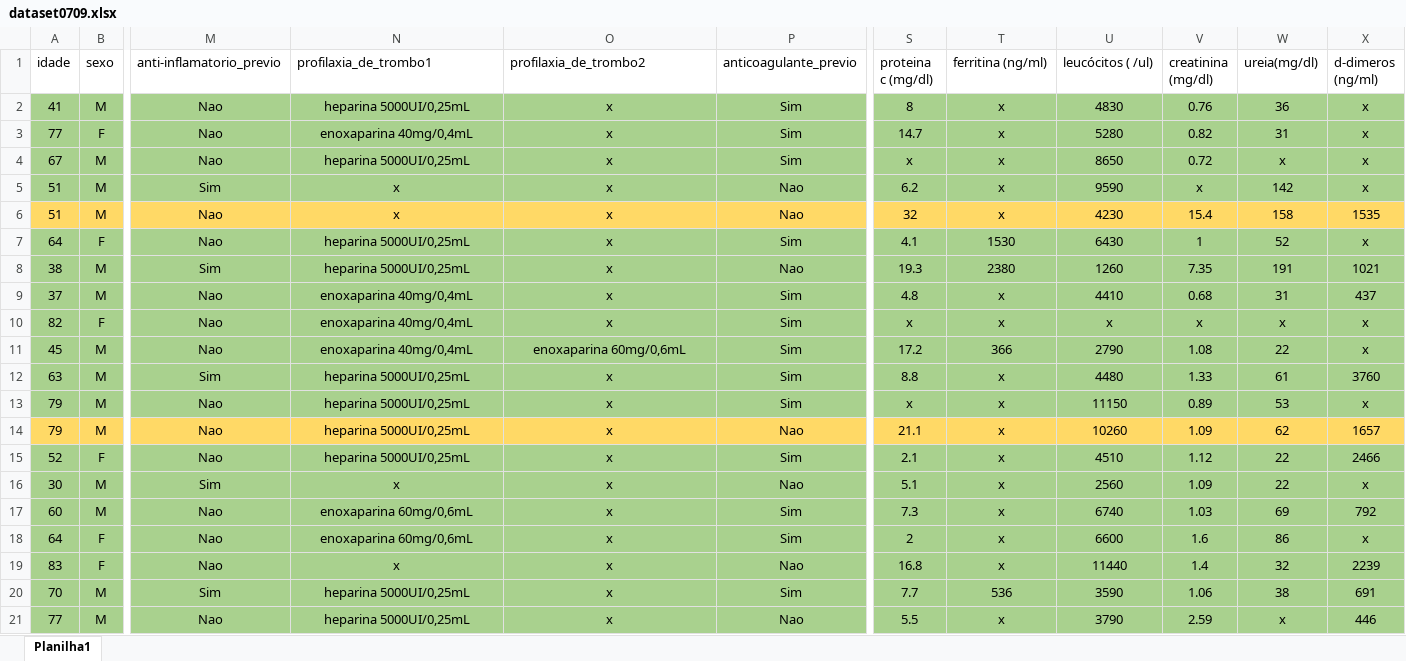
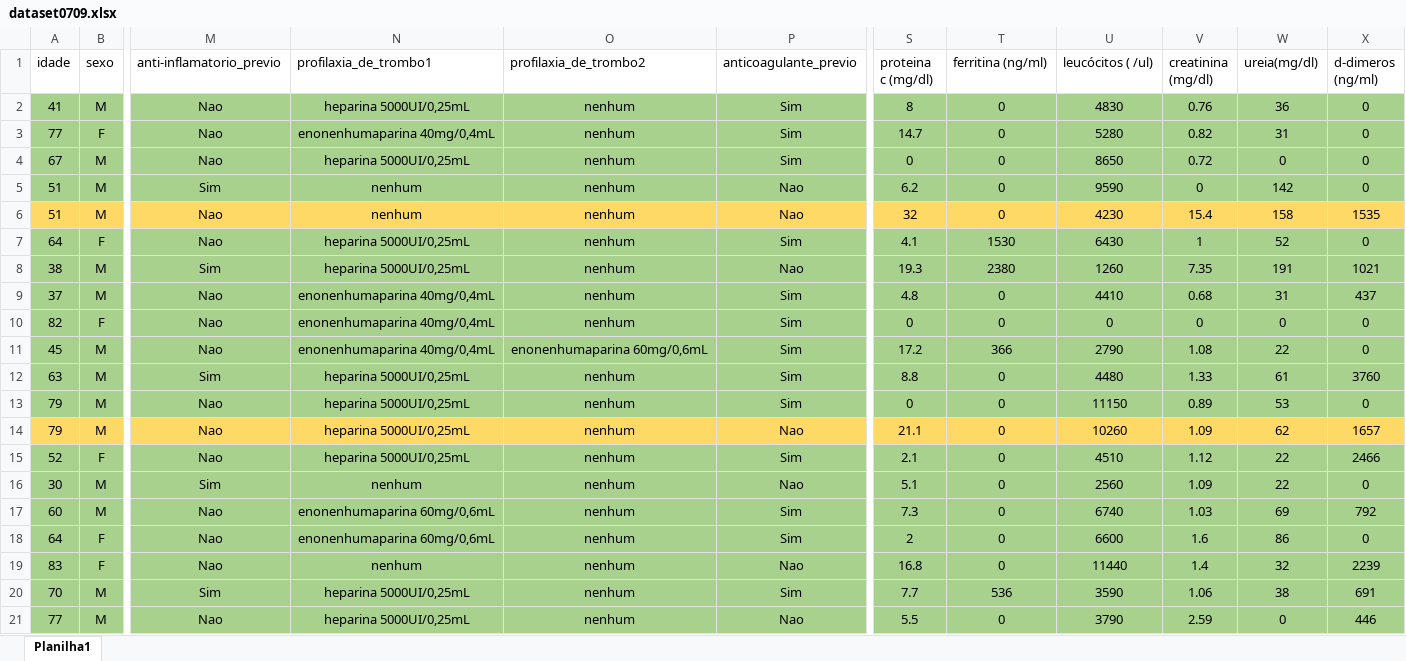
Before and after one commit to dantefleschpereira/ml_coviddata, an Excel workbook: dataset0709.xlsx, sheet Planilha1, drawn as a sheet; only a part is shown, gaps mark what is left out; values as stored, in another font and other column widths than the file's, no borders; the diff covers the shown part only; the diff names each change by its address in the sheet, - before the commit and + after, or states it on an @@ line.

```diff
--- a/dataset0709.xlsx (sheet Planilha1)
+++ b/dataset0709.xlsx (sheet Planilha1)
-O2:O10 (profilaxia_de_trombo2): x
+O2:O10 (profilaxia_de_trombo2): nenhum
-T2:T6 (ferritina (ng/ml)): x
+T2:T6 (ferritina (ng/ml)): 0
-X2:X5 (d-dimeros (ng/ml)): x
+X2:X5 (d-dimeros (ng/ml)): 0
-N3 (profilaxia_de_trombo1): enoxaparina 40mg/0,4mL
+N3 (profilaxia_de_trombo1): enonenhumaparina 40mg/0,4mL
-S4 (proteina c (mg/dl)): x
+S4 (proteina c (mg/dl)): 0
-W4 (ureia(mg/dl)): x
+W4 (ureia(mg/dl)): 0
-N5:N6 (profilaxia_de_trombo1): x
+N5:N6 (profilaxia_de_trombo1): nenhum
-V5 (creatinina (mg/dl)): x
+V5 (creatinina (mg/dl)): 0
-X7 (d-dimeros (ng/ml)): x
+X7 (d-dimeros (ng/ml)): 0
-N9:N11 (profilaxia_de_trombo1): enoxaparina 40mg/0,4mL
+N9:N11 (profilaxia_de_trombo1): enonenhumaparina 40mg/0,4mL
-T9:T10 (ferritina (ng/ml)): x
+T9:T10 (ferritina (ng/ml)): 0
-S10 (proteina c (mg/dl)): x
+S10 (proteina c (mg/dl)): 0
-U10 (leucócitos ( /ul)): x
+U10 (leucócitos ( /ul)): 0
-V10 (creatinina (mg/dl)): x
+V10 (creatinina (mg/dl)): 0
-W10 (ureia(mg/dl)): x
+W10 (ureia(mg/dl)): 0
-X10:X11 (d-dimeros (ng/ml)): x
+X10:X11 (d-dimeros (ng/ml)): 0
-O11 (profilaxia_de_trombo2): enoxaparina 60mg/0,6mL
+O11 (profilaxia_de_trombo2): enonenhumaparina 60mg/0,6mL
-O12:O21 (profilaxia_de_trombo2): x
+O12:O21 (profilaxia_de_trombo2): nenhum
-T12:T19 (ferritina (ng/ml)): x
+T12:T19 (ferritina (ng/ml)): 0
-S13 (proteina c (mg/dl)): x
+S13 (proteina c (mg/dl)): 0
-X13 (d-dimeros (ng/ml)): x
+X13 (d-dimeros (ng/ml)): 0
-N16 (profilaxia_de_trombo1): x
+N16 (profilaxia_de_trombo1): nenhum
-X16 (d-dimeros (ng/ml)): x
+X16 (d-dimeros (ng/ml)): 0
-N17:N18 (profilaxia_de_trombo1): enoxaparina 60mg/0,6mL
+N17:N18 (profilaxia_de_trombo1): enonenhumaparina 60mg/0,6mL
-X18 (d-dimeros (ng/ml)): x
+X18 (d-dimeros (ng/ml)): 0
-N19 (profilaxia_de_trombo1): x
+N19 (profilaxia_de_trombo1): nenhum
-T21 (ferritina (ng/ml)): x
+T21 (ferritina (ng/ml)): 0
-W21 (ureia(mg/dl)): x
+W21 (ureia(mg/dl)): 0
```
Also changed, not shown: 1351 edited cells elsewhere in this sheet, dataset01.xlsx, 4 other files.
